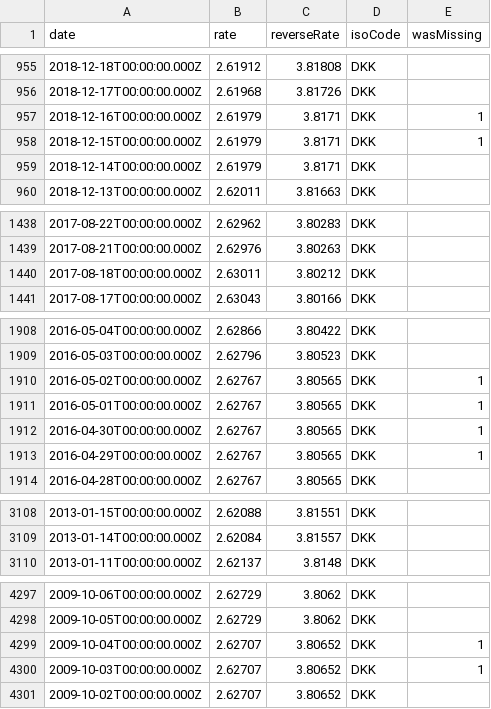
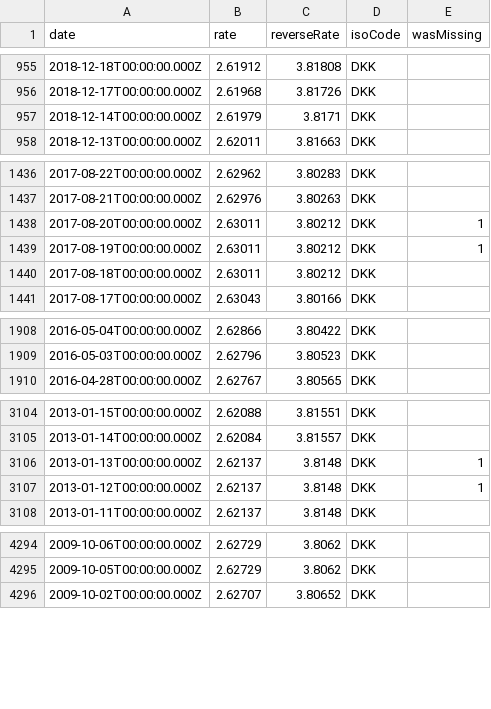
Before and after one commit to LubomirGeorgiev/bnb-currency-exchange-rates, a CSV file: data/DKK.csv, drawn as a sheet; only a part is shown, gaps mark what is left out; removed rows and columns are numbered as before the commit, all else as after; the diff covers the shown part only; the diff names each change by its address in the sheet, - before the commit and + after, or states it on an @@ line.

```diff
--- a/data/DKK.csv
+++ b/data/DKK.csv
-row 957: 2018-12-16T00:00:00.000Z | 2.61979 | 3.8171 | DKK | 1
-row 958: 2018-12-15T00:00:00.000Z | 2.61979 | 3.8171 | DKK | 1
+row 1438: 2017-08-20T00:00:00.000Z | 2.63011 | 3.80212 | DKK | 1
+row 1439: 2017-08-19T00:00:00.000Z | 2.63011 | 3.80212 | DKK | 1
-row 1910: 2016-05-02T00:00:00.000Z | 2.62767 | 3.80565 | DKK | 1
-row 1911: 2016-05-01T00:00:00.000Z | 2.62767 | 3.80565 | DKK | 1
-row 1912: 2016-04-30T00:00:00.000Z | 2.62767 | 3.80565 | DKK | 1
-row 1913: 2016-04-29T00:00:00.000Z | 2.62767 | 3.80565 | DKK | 1
+row 3106: 2013-01-13T00:00:00.000Z | 2.62137 | 3.8148 | DKK | 1
+row 3107: 2013-01-12T00:00:00.000Z | 2.62137 | 3.8148 | DKK | 1
-row 4299: 2009-10-04T00:00:00.000Z | 2.62707 | 3.80652 | DKK | 1
-row 4300: 2009-10-03T00:00:00.000Z | 2.62707 | 3.80652 | DKK | 1
```
Also changed, not shown: 4 added rows and 5 removed rows elsewhere in this file, data/CAD.csv, data/CHF.csv, 40 other files.
